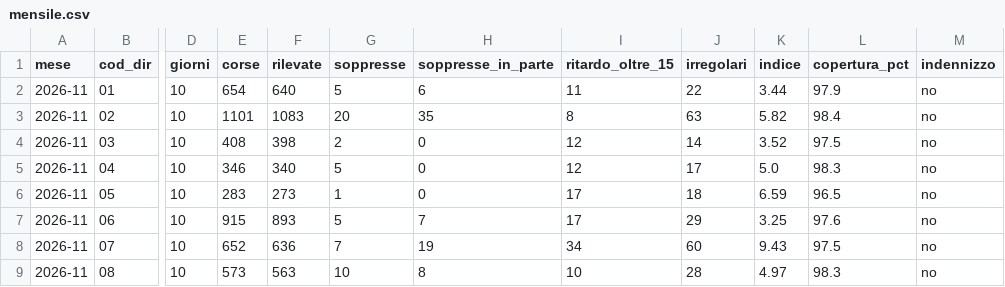
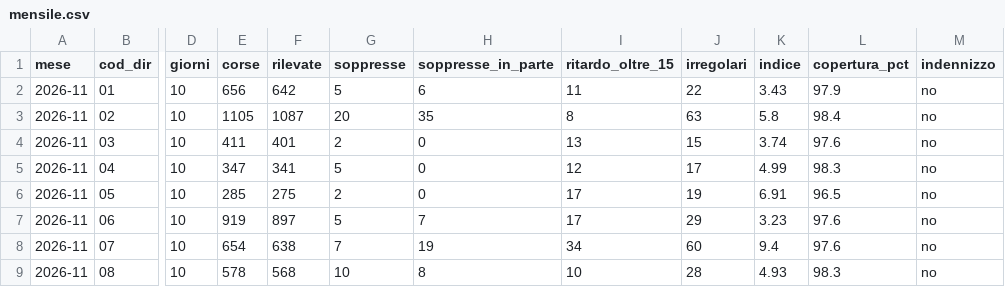
Before and after one commit to Easyinve/trenord-ritardi, a CSV file: archivio/mensile.csv, drawn as a sheet; only a part is shown, gaps mark what is left out; the diff covers the shown part only; the diff names each change by its address in the sheet, - before the commit and + after, or states it on an @@ line.

```diff
--- a/archivio/mensile.csv
+++ b/archivio/mensile.csv
-E2 (corse): 654
+E2 (corse): 656
-F2 (rilevate): 640
+F2 (rilevate): 642
-K2 (indice): 3.44
+K2 (indice): 3.43
-E3 (corse): 1101
+E3 (corse): 1105
-F3 (rilevate): 1083
+F3 (rilevate): 1087
-K3 (indice): 5.82
+K3 (indice): 5.8
-E4 (corse): 408
+E4 (corse): 411
-F4 (rilevate): 398
+F4 (rilevate): 401
-I4 (ritardo_oltre_15): 12
+I4 (ritardo_oltre_15): 13
-J4 (irregolari): 14
+J4 (irregolari): 15
-K4 (indice): 3.52
+K4 (indice): 3.74
-L4 (copertura_pct): 97.5
+L4 (copertura_pct): 97.6
-E5 (corse): 346
+E5 (corse): 347
-F5 (rilevate): 340
+F5 (rilevate): 341
-K5 (indice): 5.0
+K5 (indice): 4.99
-E6 (corse): 283
+E6 (corse): 285
-F6 (rilevate): 273
+F6 (rilevate): 275
-G6 (soppresse): 1
+G6 (soppresse): 2
-J6 (irregolari): 18
+J6 (irregolari): 19
-K6 (indice): 6.59
+K6 (indice): 6.91
-E7 (corse): 915
+E7 (corse): 919
-F7 (rilevate): 893
+F7 (rilevate): 897
-K7 (indice): 3.25
+K7 (indice): 3.23
-E8 (corse): 652
+E8 (corse): 654
-F8 (rilevate): 636
+F8 (rilevate): 638
-K8 (indice): 9.43
+K8 (indice): 9.4
-L8 (copertura_pct): 97.5
+L8 (copertura_pct): 97.6
-E9 (corse): 573
+E9 (corse): 578
-F9 (rilevate): 563
+F9 (rilevate): 568
-K9 (indice): 4.97
+K9 (indice): 4.93
```
Also changed, not shown: 103 edited cells elsewhere in this file, archivio/riepilogo.csv, 1 other file.
